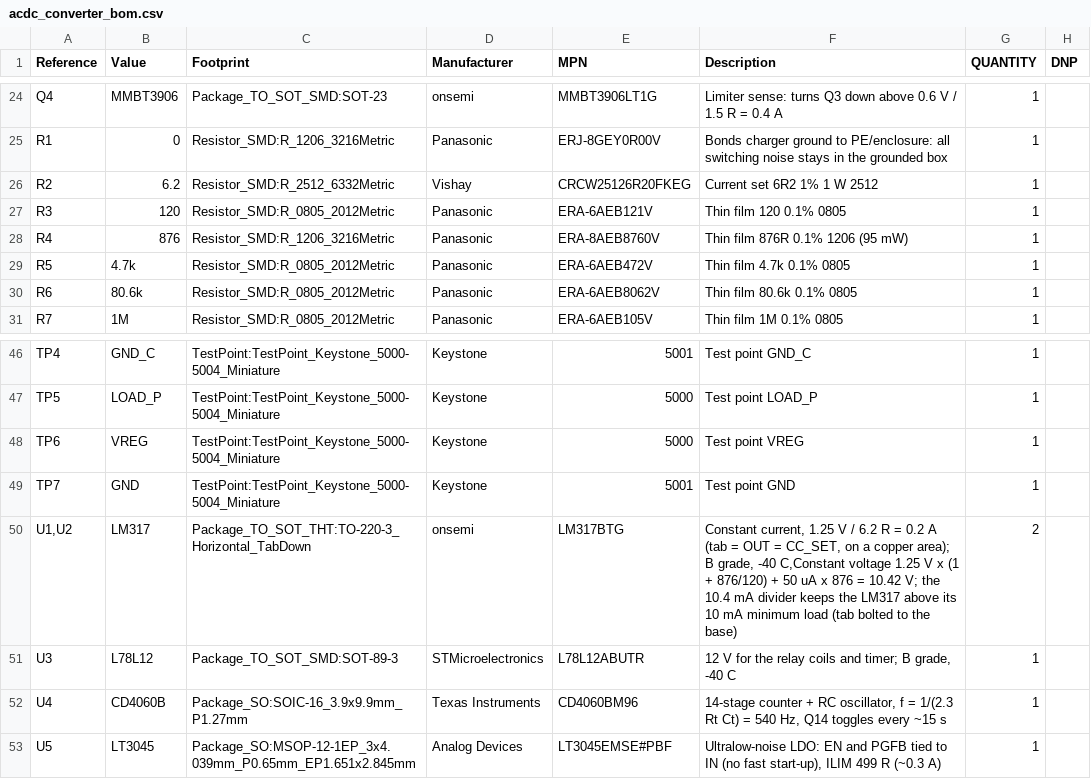
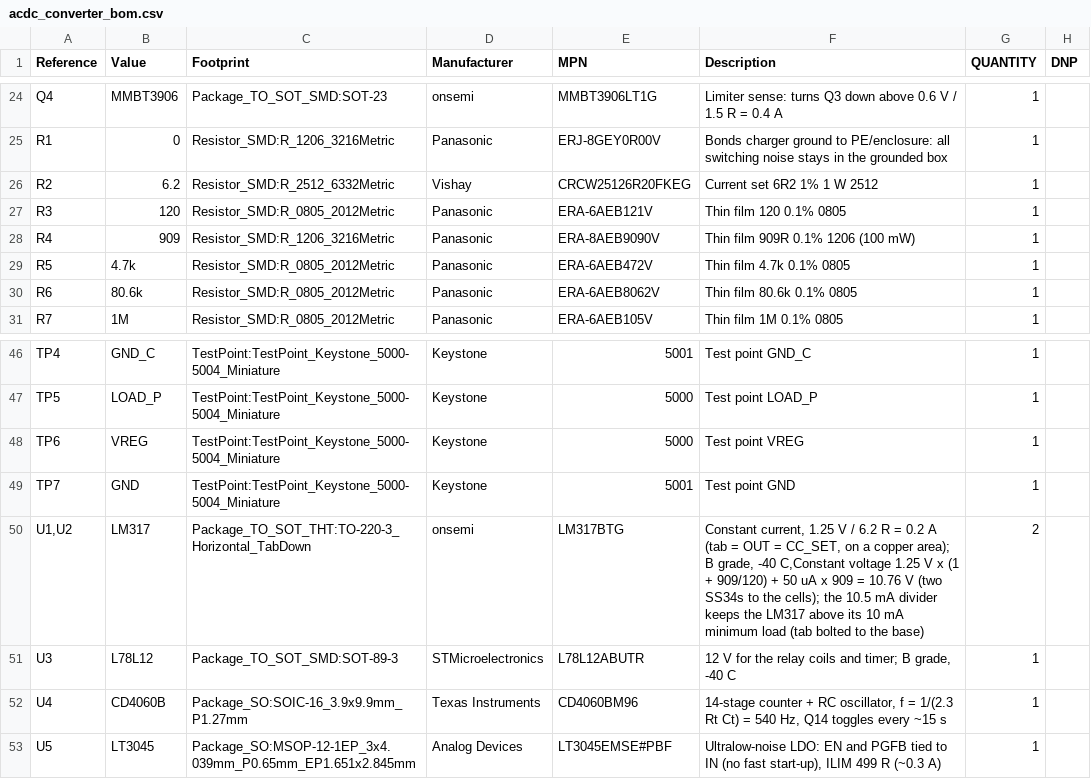
Before and after one commit to MatejGomboc/ELF-Schumann-Resonance-Receiver, a CSV file: PCB/acdc_converter/fab/acdc_converter_bom.csv, drawn as a sheet; only a part is shown, gaps mark what is left out.

```diff
--- a/PCB/acdc_converter/fab/acdc_converter_bom.csv
+++ b/PCB/acdc_converter/fab/acdc_converter_bom.csv
@@ -27,3 +27,3 @@
 "R3","120","Resistor_SMD:R_0805_2012Metric","Panasonic","ERA-6AEB121V","Thin film 120 0.1% 0805","1",""
-"R4","876","Resistor_SMD:R_1206_3216Metric","Panasonic","ERA-8AEB8760V","Thin film 876R 0.1% 1206 (95 mW)","1",""
+"R4","909","Resistor_SMD:R_1206_3216Metric","Panasonic","ERA-8AEB9090V","Thin film 909R 0.1% 1206 (100 mW)","1",""
 "R5","4.7k","Resistor_SMD:R_0805_2012Metric","Panasonic","ERA-6AEB472V","Thin film 4.7k 0.1% 0805","1",""
@@ -49,3 +49,3 @@
 "TP7","GND","TestPoint:TestPoint_Keystone_5000-5004_Miniature","Keystone","5001","Test point GND","1",""
-"U1,U2","LM317","Package_TO_SOT_THT:TO-220-3_Horizontal_TabDown","onsemi","LM317BTG","Constant current, 1.25 V / 6.2 R = 0.2 A (tab = OUT = CC_SET, on a copper area); B grade, -40 C,Constant voltage 1.25 V x (1 + 876/120) + 50 uA x 876 = 10.42 V; the 10.4 mA divider keeps the LM317 above its 10 mA minimum load (tab bolted to the base)","2",""
+"U1,U2","LM317","Package_TO_SOT_THT:TO-220-3_Horizontal_TabDown","onsemi","LM317BTG","Constant current, 1.25 V / 6.2 R = 0.2 A (tab = OUT = CC_SET, on a copper area); B grade, -40 C,Constant voltage 1.25 V x (1 + 909/120) + 50 uA x 909 = 10.76 V (two SS34s to the cells); the 10.5 mA divider keeps the LM317 above its 10 mA minimum load (tab bolted to the base)","2",""
 "U3","L78L12","Package_TO_SOT_SMD:SOT-89-3","STMicroelectronics","L78L12ABUTR","12 V for the relay coils and timer; B grade, -40 C","1",""
```
Also changed, not shown: PCB/acdc_converter/fab/acdc_converter_pos.csv, 5 other files.
